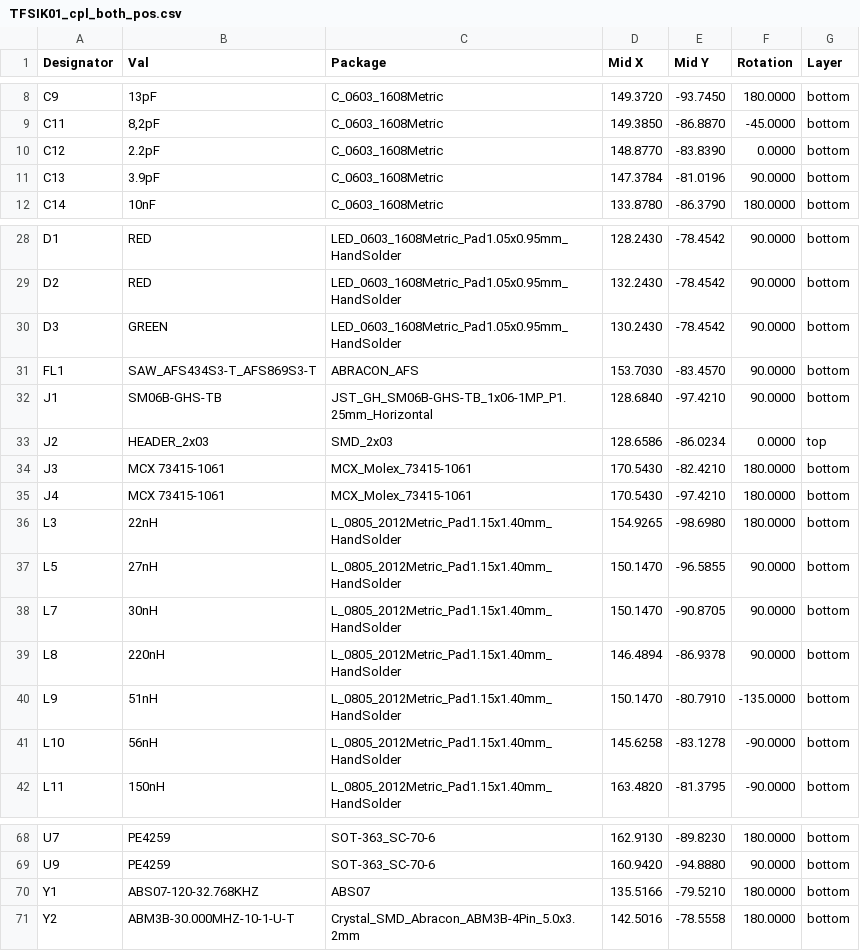
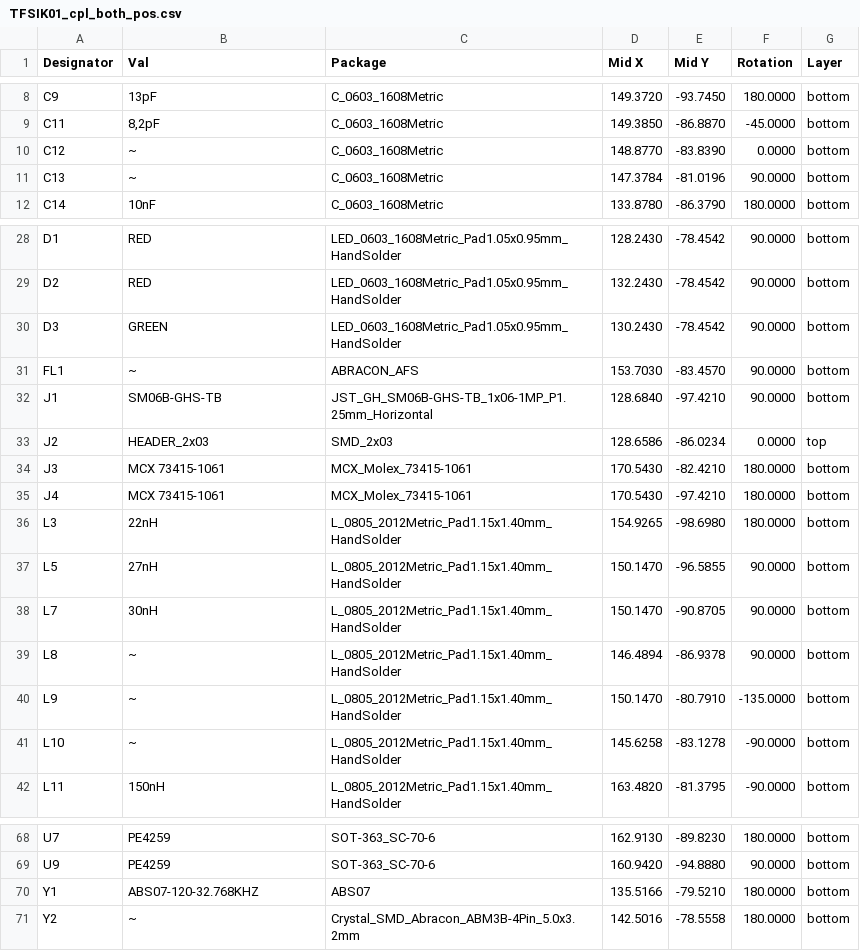
Before and after one commit to ThunderFly-aerospace/TFSIK01, a CSV file: hw/cam_profi/assembly/PnP/TFSIK01_cpl_both_pos.csv, drawn as a sheet; only a part is shown, gaps mark what is left out.

```diff
--- a/hw/cam_profi/assembly/PnP/TFSIK01_cpl_both_pos.csv
+++ b/hw/cam_profi/assembly/PnP/TFSIK01_cpl_both_pos.csv
@@ -9,4 +9,4 @@ Designator,Val,Package,Mid X,Mid Y,Rotation,Layer
 "C11","8,2pF","C_0603_1608Metric",149.3850,-86.8870,-45.0000,bottom
-"C12","2.2pF","C_0603_1608Metric",148.8770,-83.8390,0.0000,bottom
-"C13","3.9pF","C_0603_1608Metric",147.3784,-81.0196,90.0000,bottom
+"C12","~","C_0603_1608Metric",148.8770,-83.8390,0.0000,bottom
+"C13","~","C_0603_1608Metric",147.3784,-81.0196,90.0000,bottom
 "C14","10nF","C_0603_1608Metric",133.8780,-86.3790,180.0000,bottom
@@ -30,3 +30,3 @@ Designator,Val,Package,Mid X,Mid Y,Rotation,Layer
 "D3","GREEN","LED_0603_1608Metric_Pad1.05x0.95mm_HandSolder",130.2430,-78.4542,90.0000,bottom
-"FL1","SAW_AFS434S3-T_AFS869S3-T","ABRACON_AFS",153.7030,-83.4570,90.0000,bottom
+"FL1","~","ABRACON_AFS",153.7030,-83.4570,90.0000,bottom
 "J1","SM06B-GHS-TB","JST_GH_SM06B-GHS-TB_1x06-1MP_P1.25mm_Horizontal",128.6840,-97.4210,90.0000,bottom
@@ -38,5 +38,5 @@ Designator,Val,Package,Mid X,Mid Y,Rotation,Layer
 "L7","30nH","L_0805_2012Metric_Pad1.15x1.40mm_HandSolder",150.1470,-90.8705,90.0000,bottom
-"L8","220nH","L_0805_2012Metric_Pad1.15x1.40mm_HandSolder",146.4894,-86.9378,90.0000,bottom
-"L9","51nH","L_0805_2012Metric_Pad1.15x1.40mm_HandSolder",150.1470,-80.7910,-135.0000,bottom
-"L10","56nH","L_0805_2012Metric_Pad1.15x1.40mm_HandSolder",145.6258,-83.1278,-90.0000,bottom
+"L8","~","L_0805_2012Metric_Pad1.15x1.40mm_HandSolder",146.4894,-86.9378,90.0000,bottom
+"L9","~","L_0805_2012Metric_Pad1.15x1.40mm_HandSolder",150.1470,-80.7910,-135.0000,bottom
+"L10","~","L_0805_2012Metric_Pad1.15x1.40mm_HandSolder",145.6258,-83.1278,-90.0000,bottom
 "L11","150nH","L_0805_2012Metric_Pad1.15x1.40mm_HandSolder",163.4820,-81.3795,-90.0000,bottom
@@ -70,2 +70,2 @@ Designator,Val,Package,Mid X,Mid Y,Rotation,Layer
 "Y1","ABS07-120-32.768KHZ","ABS07",135.5166,-79.5210,180.0000,bottom
-"Y2","ABM3B-30.000MHZ-10-1-U-T","Crystal_SMD_Abracon_ABM3B-4Pin_5.0x3.2mm",142.5016,-78.5558,180.0000,bottom
+"Y2","~","Crystal_SMD_Abracon_ABM3B-4Pin_5.0x3.2mm",142.5016,-78.5558,180.0000,bottom
```
Also changed, not shown: hw/cam_profi/assembly/TFSIK01-bom.csv, hw/cam_profi/assembly/TFSIK01-bom_nogroup.csv, 43 other files.
